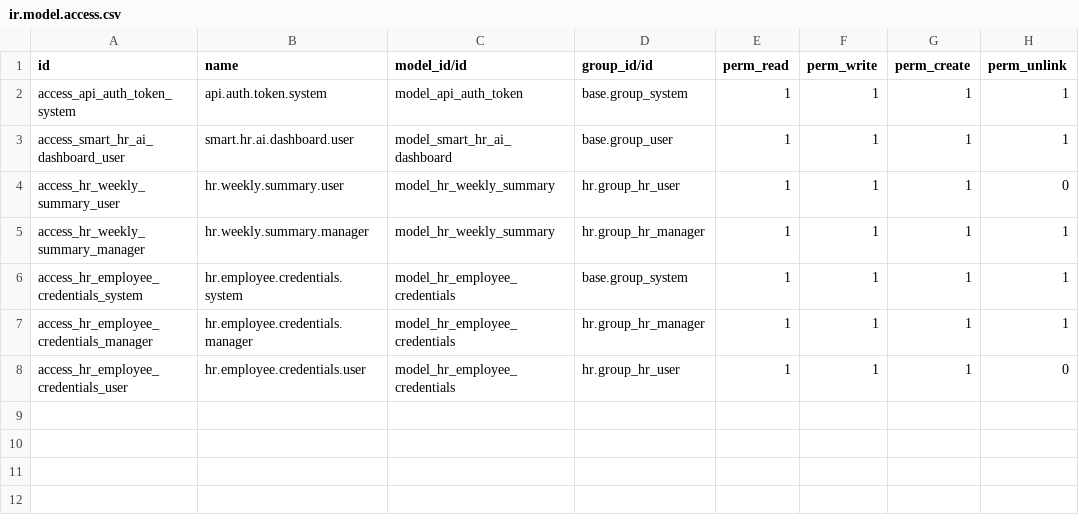
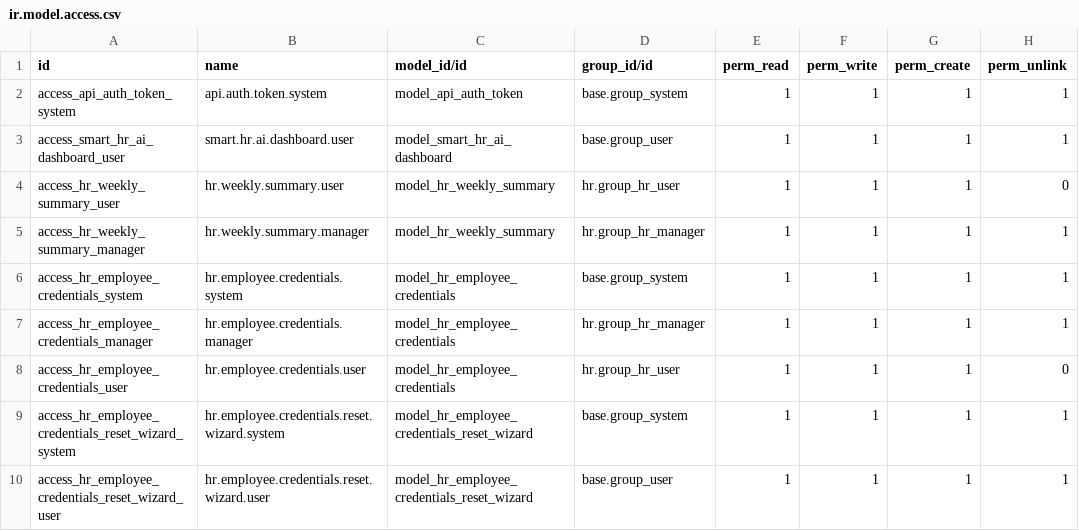
Before and after one commit to Zouguari/Rh_automatise-odoo, a CSV file: custom_addons/hr_ai_api/security/ir.model.access.csv, drawn as a sheet; the diff names each change by its address in the sheet, - before the commit and + after, or states it on an @@ line.

Commit message:
feat(auth): Add password reset button, wizard popup, and chatter tracking on hr.employee.credentials

```diff
--- a/custom_addons/hr_ai_api/security/ir.model.access.csv
+++ b/custom_addons/hr_ai_api/security/ir.model.access.csv
+row 9: access_hr_employee_credentials_reset_wizard_system | hr.employee.credentials.reset.wizard.system | model_hr_employee_credentials_reset_wizard | base.group_system | 1 | 1 | 1 | 1
+row 10: access_hr_employee_credentials_reset_wizard_user | hr.employee.credentials.reset.wizard.user | model_hr_employee_credentials_reset_wizard | base.group_user | 1 | 1 | 1 | 1
```
Also changed, not shown: 7 other files.
